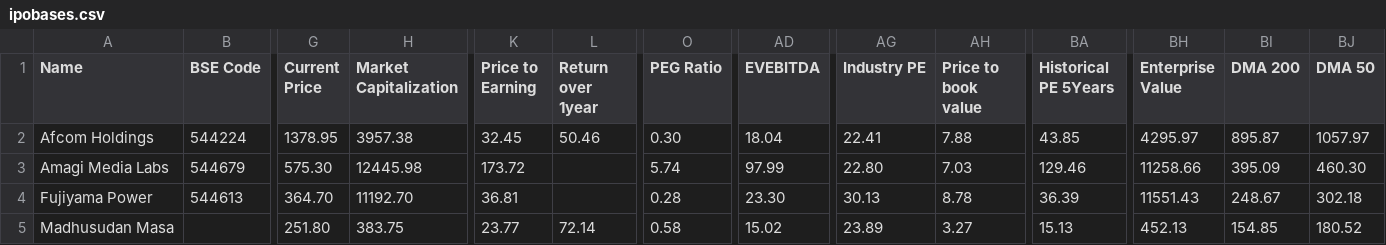
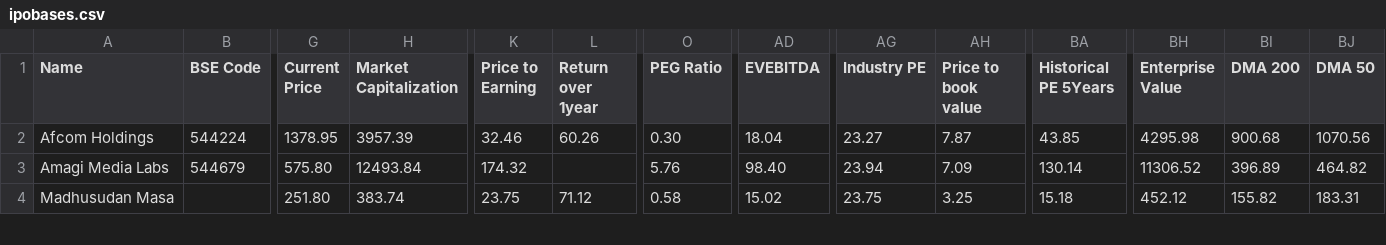
Before and after one commit to radhevrishi/market-cockpit, a CSV file: frontend/public/data/screener/ipobases.csv, drawn as a sheet; only a part is shown, gaps mark what is left out; removed rows and columns are numbered as before the commit, all else as after; rows hold the shown columns only; the diff covers the shown part only; the diff names each change by its address in the sheet, - before the commit and + after, or states it on an @@ line.

```diff
--- a/frontend/public/data/screener/ipobases.csv
+++ b/frontend/public/data/screener/ipobases.csv
-H2 (Market Capitalization): 3957.38
+H2 (Market Capitalization): 3957.39
-K2 (Price to Earning): 32.45
+K2 (Price to Earning): 32.46
-L2 (Return over 1year): 50.46
+L2 (Return over 1year): 60.26
-AG2 (Industry PE): 22.41
+AG2 (Industry PE): 23.27
-AH2 (Price to book value): 7.88
+AH2 (Price to book value): 7.87
-BH2 (Enterprise Value): 4295.97
+BH2 (Enterprise Value): 4295.98
-BI2 (DMA 200): 895.87
+BI2 (DMA 200): 900.68
-BJ2 (DMA 50): 1057.97
+BJ2 (DMA 50): 1070.56
-G3 (Current Price): 575.30
+G3 (Current Price): 575.80
-H3 (Market Capitalization): 12445.98
+H3 (Market Capitalization): 12493.84
-K3 (Price to Earning): 173.72
+K3 (Price to Earning): 174.32
-O3 (PEG Ratio): 5.74
+O3 (PEG Ratio): 5.76
-AD3 (EVEBITDA): 97.99
+AD3 (EVEBITDA): 98.40
-AG3 (Industry PE): 22.80
+AG3 (Industry PE): 23.94
-AH3 (Price to book value): 7.03
+AH3 (Price to book value): 7.09
-BA3 (Historical PE 5Years): 129.46
+BA3 (Historical PE 5Years): 130.14
-BH3 (Enterprise Value): 11258.66
+BH3 (Enterprise Value): 11306.52
-BI3 (DMA 200): 395.09
+BI3 (DMA 200): 396.89
-BJ3 (DMA 50): 460.30
+BJ3 (DMA 50): 464.82
-row 4: Fujiyama Power | 544613 | 364.70 | 11192.70 | 36.81 |  | 0.28 | 23.30 | 30.13 | 8.78 | 36.39 | 11551.43 | 248.67 | 302.18
-H4 (Market Capitalization): 383.75
+H4 (Market Capitalization): 383.74
-K4 (Price to Earning): 23.77
+K4 (Price to Earning): 23.75
-L4 (Return over 1year): 72.14
+L4 (Return over 1year): 71.12
-AG4 (Industry PE): 23.89
+AG4 (Industry PE): 23.75
-AH4 (Price to book value): 3.27
+AH4 (Price to book value): 3.25
-BA4 (Historical PE 5Years): 15.13
+BA4 (Historical PE 5Years): 15.18
-BH4 (Enterprise Value): 452.13
+BH4 (Enterprise Value): 452.12
-BI4 (DMA 200): 154.85
+BI4 (DMA 200): 155.82
-BJ4 (DMA 50): 180.52
+BJ4 (DMA 50): 183.31
```
Also changed, not shown: 41 edited cells elsewhere in this file, frontend/public/data/screener/debt-reduction.csv, frontend/public/data/screener/great-results-and-pullback.csv, 17 other files.
